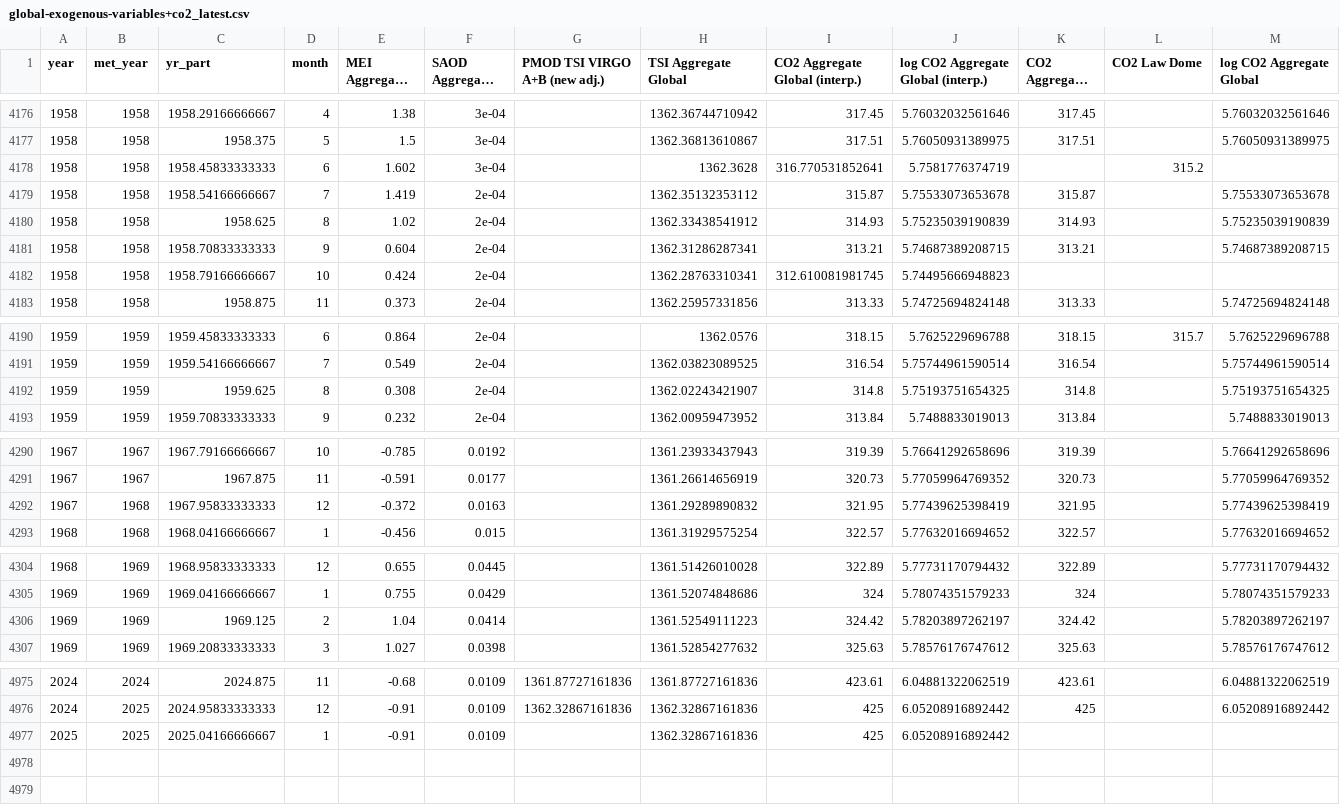
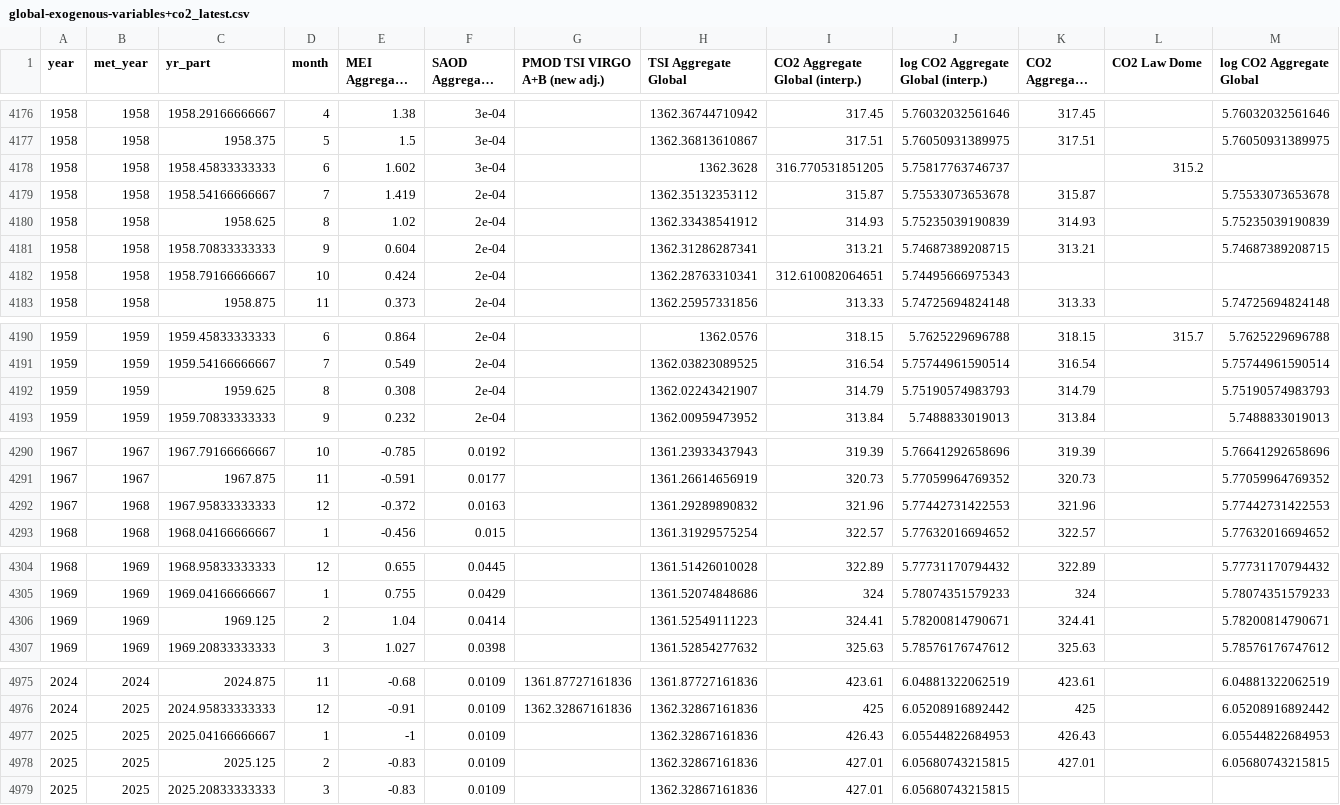
Before and after one commit to priscian/climeseries, a CSV file: inst/extdata/latest/global-exogenous-variables+co2_latest.csv, drawn as a sheet; only a part is shown, gaps mark what is left out; long unchanged cells end in …; the diff covers the shown part only; the diff names each change by its address in the sheet, - before the commit and + after, or states it on an @@ line.

Commit message:
Data update & bugfixes.

```diff
--- a/inst/extdata/latest/global-exogenous-variables+co2_latest.csv
+++ b/inst/extdata/latest/global-exogenous-variables+co2_latest.csv
-I4178 (CO2 Aggregate Global (interp.)): 316.770531852641
+I4178 (CO2 Aggregate Global (interp.)): 316.770531851205
-J4178: 5.7581776374719
+J4178: 5.75817763746737
-I4182 (CO2 Aggregate Global (interp.)): 312.610081981745
+I4182 (CO2 Aggregate Global (interp.)): 312.610082064651
-J4182: 5.74495666948823
+J4182: 5.74495666975343
-I4192 (CO2 Aggregate Global (interp.)): 314.8
+I4192 (CO2 Aggregate Global (interp.)): 314.79
-J4192: 5.75193751654325
+J4192: 5.75190574983793
-K4192 (CO2 Aggregate Global): 314.8
+K4192 (CO2 Aggregate Global): 314.79
-M4192 (log CO2 Aggregate Global): 5.75193751654325
+M4192 (log CO2 Aggregate Global): 5.75190574983793
-I4292 (CO2 Aggregate Global (interp.)): 321.95
+I4292 (CO2 Aggregate Global (interp.)): 321.96
-J4292: 5.77439625398419
+J4292: 5.77442731422553
-K4292 (CO2 Aggregate Global): 321.95
+K4292 (CO2 Aggregate Global): 321.96
-M4292 (log CO2 Aggregate Global): 5.77439625398419
+M4292 (log CO2 Aggregate Global): 5.77442731422553
-I4306 (CO2 Aggregate Global (interp.)): 324.42
+I4306 (CO2 Aggregate Global (interp.)): 324.41
-J4306: 5.78203897262197
+J4306: 5.78200814790671
-K4306 (CO2 Aggregate Global): 324.42
+K4306 (CO2 Aggregate Global): 324.41
-M4306 (log CO2 Aggregate Global): 5.78203897262197
+M4306 (log CO2 Aggregate Global): 5.78200814790671
-E4977 (MEI Aggregate Global): -0.91
+E4977 (MEI Aggregate Global): -1
-I4977 (CO2 Aggregate Global (interp.)): 425
+I4977 (CO2 Aggregate Global (interp.)): 426.43
-J4977: 6.05208916892442
+J4977: 6.05544822684953
-K4977 (CO2 Aggregate Global): (empty)
+K4977 (CO2 Aggregate Global): 426.43
-M4977 (log CO2 Aggregate Global): (empty)
+M4977 (log CO2 Aggregate Global): 6.05544822684953
+row 4978: 2025 | 2025 | 2025.125 | 2 | -0.83 | 0.0109 |  | 1362.32867161836 | 427.01 | 6.05680743215815 | 427.01 |  | 6.05680743215815
+row 4979: 2025 | 2025 | 2025.20833333333 | 3 | -0.83 | 0.0109 |  | 1362.32867161836 | 427.01 | 6.05680743215815
```
Also changed, not shown: 20 edited cells elsewhere in this file, 27 other files.
